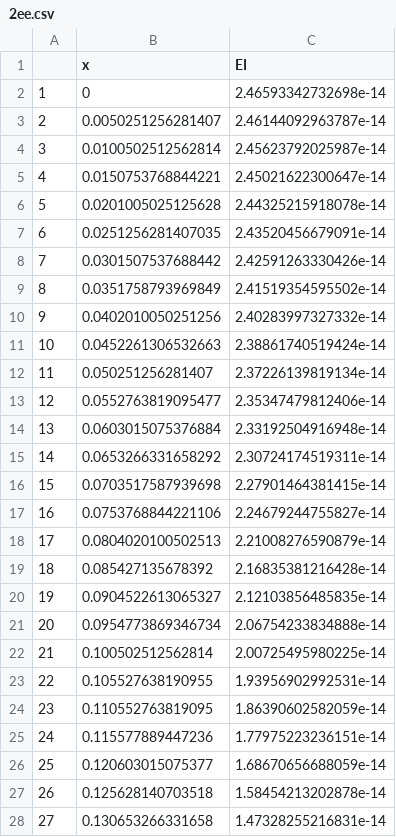
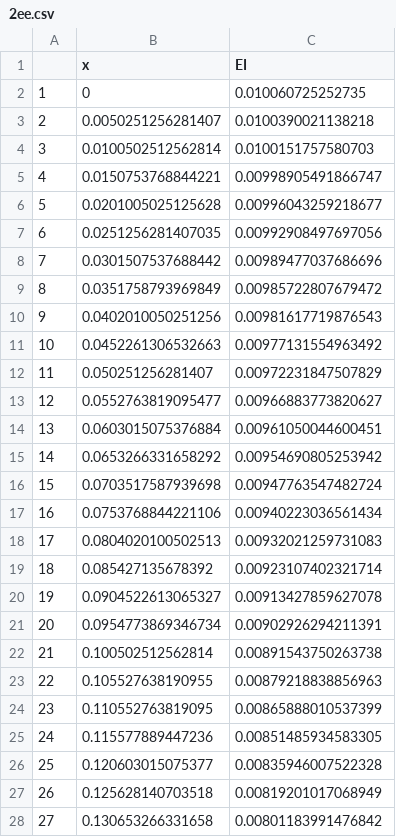
Before and after one commit to tiany0321/target_oriented_BO, a CSV file: 1D/specific/EGO/2ee.csv, drawn as a sheet; only a part is shown; the diff covers the shown part only.

```diff
--- a/1D/specific/EGO/2ee.csv
+++ b/1D/specific/EGO/2ee.csv
@@ -1,28 +1,28 @@
 "","x","EI"
-"1",0,2.46593342732698e-14
-"2",0.0050251256281407,2.46144092963787e-14
-"3",0.0100502512562814,2.45623792025987e-14
-"4",0.0150753768844221,2.45021622300647e-14
-"5",0.0201005025125628,2.44325215918078e-14
-"6",0.0251256281407035,2.43520456679091e-14
-"7",0.0301507537688442,2.42591263330426e-14
-"8",0.0351758793969849,2.41519354595502e-14
-"9",0.0402010050251256,2.40283997327332e-14
-"10",0.0452261306532663,2.38861740519424e-14
-"11",0.050251256281407,2.37226139819134e-14
-"12",0.0552763819095477,2.35347479812406e-14
-"13",0.0603015075376884,2.33192504916948e-14
-"14",0.0653266331658292,2.30724174519311e-14
-"15",0.0703517587939698,2.27901464381415e-14
-"16",0.0753768844221106,2.24679244755827e-14
-"17",0.0804020100502513,2.21008276590879e-14
-"18",0.085427135678392,2.16835381216428e-14
-"19",0.0904522613065327,2.12103856485835e-14
-"20",0.0954773869346734,2.06754233834888e-14
-"21",0.100502512562814,2.00725495980225e-14
-"22",0.105527638190955,1.93956902992531e-14
-"23",0.110552763819095,1.86390602582059e-14
-"24",0.115577889447236,1.77975223236151e-14
-"25",0.120603015075377,1.68670656688059e-14
-"26",0.125628140703518,1.58454213202878e-14
-"27",0.130653266331658,1.47328255216831e-14
+"1",0,0.010060725252735
+"2",0.0050251256281407,0.0100390021138218
+"3",0.0100502512562814,0.0100151757580703
+"4",0.0150753768844221,0.00998905491866747
+"5",0.0201005025125628,0.00996043259218677
+"6",0.0251256281407035,0.00992908497697056
+"7",0.0301507537688442,0.00989477037686696
+"8",0.0351758793969849,0.00985722807679472
+"9",0.0402010050251256,0.00981617719876543
+"10",0.0452261306532663,0.00977131554963492
+"11",0.050251256281407,0.00972231847507829
+"12",0.0552763819095477,0.00966883773820627
+"13",0.0603015075376884,0.00961050044600451
+"14",0.0653266331658292,0.00954690805253942
+"15",0.0703517587939698,0.00947763547482724
+"16",0.0753768844221106,0.00940223036561434
+"17",0.0804020100502513,0.00932021259731083
+"18",0.085427135678392,0.00923107402321714
+"19",0.0904522613065327,0.00913427859627078
+"20",0.0954773869346734,0.00902926294211391
+"21",0.100502512562814,0.00891543750263738
+"22",0.105527638190955,0.00879218838856963
+"23",0.110552763819095,0.00865888010537399
+"24",0.115577889447236,0.00851485934583305
+"25",0.120603015075377,0.00835946007522328
+"26",0.125628140703518,0.00819201017068949
+"27",0.130653266331658,0.00801183991476842
```
Also changed, not shown: 169 edited cells elsewhere in this file, 1D/specific/EGO/3ee.csv, 1D/specific/EGO/4ee.csv, 33 other files.
